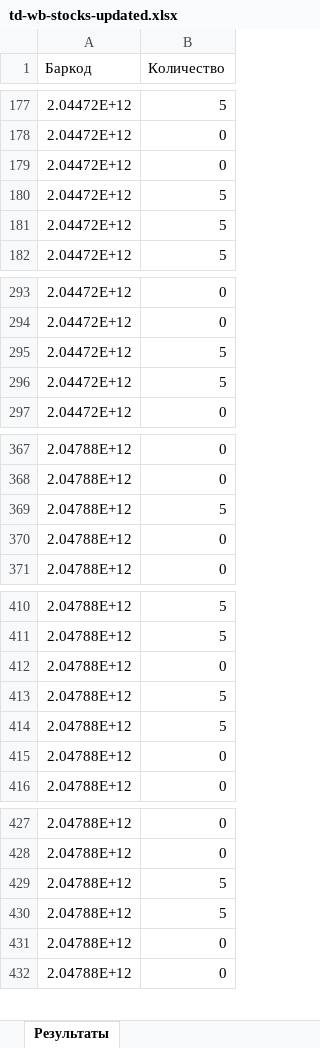
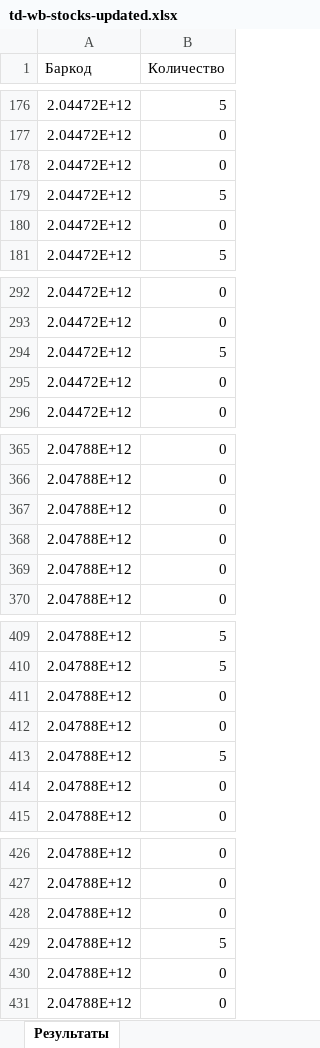
Before and after one commit to JUNKYASS/parse-fabric-stocks, an Excel workbook: data/ready_stocks/td-wb-stocks-updated.xlsx, sheet Результаты, drawn as a sheet; only a part is shown, gaps mark what is left out; values as stored, in another font and other column widths than the file's, no borders; removed rows and columns are numbered as before the commit, all else as after; the diff covers the shown part only; the diff names each change by its address in the sheet, - before the commit and + after, or states it on an @@ line.

```diff
--- a/data/ready_stocks/td-wb-stocks-updated.xlsx (sheet Результаты)
+++ b/data/ready_stocks/td-wb-stocks-updated.xlsx (sheet Результаты)
-row 181: 2.04472E+12 | 5
+row 180: 2.04472E+12 | 0
-row 296: 2.04472E+12 | 5
+row 295: 2.04472E+12 | 0
-row 369: 2.04788E+12 | 5
+row 367: 2.04788E+12 | 0
+row 368: 2.04788E+12 | 0
-row 413: 2.04788E+12 | 5
+row 412: 2.04788E+12 | 0
-row 429: 2.04788E+12 | 5
+row 428: 2.04788E+12 | 0
```
Also changed, not shown: 2 added rows, 4 removed rows and 2 edited cells elsewhere in this sheet, data/mapping.xlsx, data/ready_stocks/ad-ozon-stocks-updated.xlsx, 6 other files.
